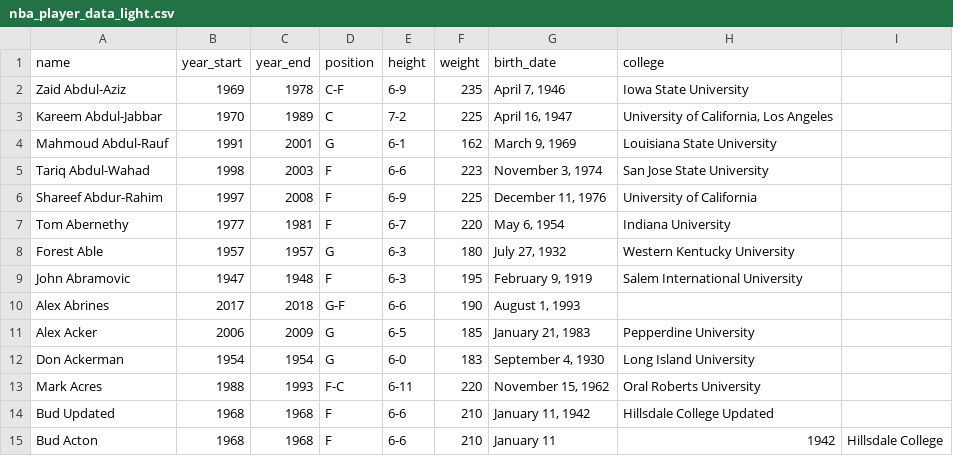
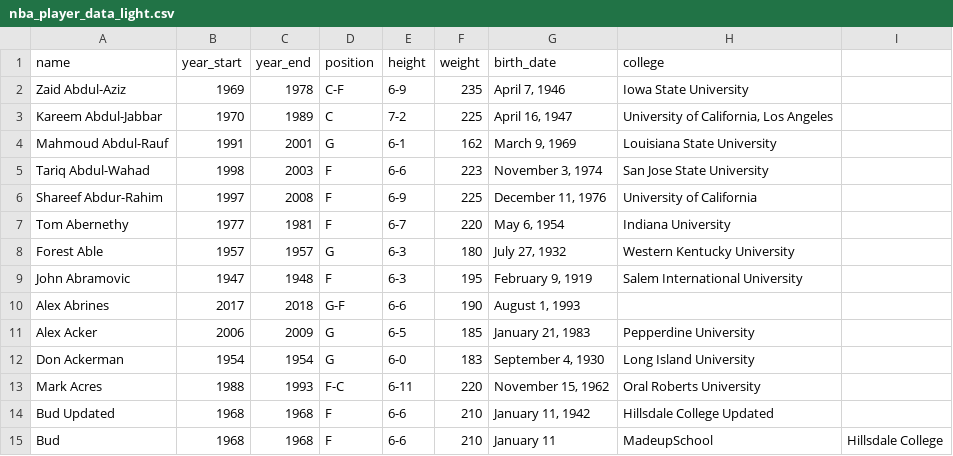
Before and after one commit to yogimathius/my_sqlite, a CSV file: nba_player_data_light.csv, drawn as a sheet.

```diff
--- a/nba_player_data_light.csv
+++ b/nba_player_data_light.csv
@@ -14,2 +14,2 @@ Mark Acres,1988,1993,F-C,6-11,220,"November 15, 1962",Oral Roberts University
 Bud Updated,1968,1968,F,6-6,210,"January 11, 1942",Hillsdale College Updated
-Bud Acton,1968,1968,F,6-6,210,January 11, 1942,Hillsdale College
+Bud,1968,1968,F,6-6,210,January 11,MadeupSchool,Hillsdale College
```
Also changed, not shown: 2 other files.
